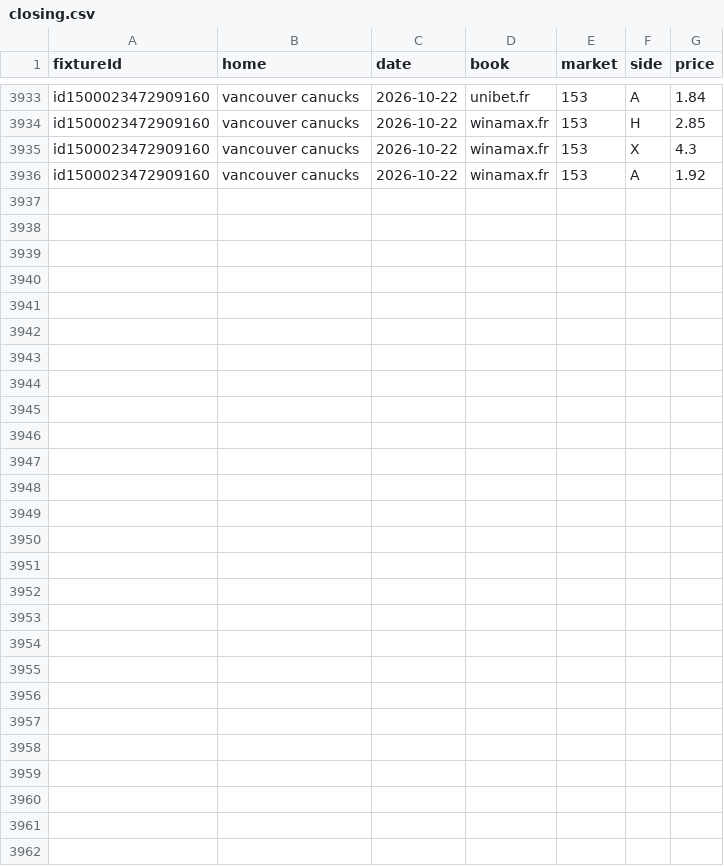
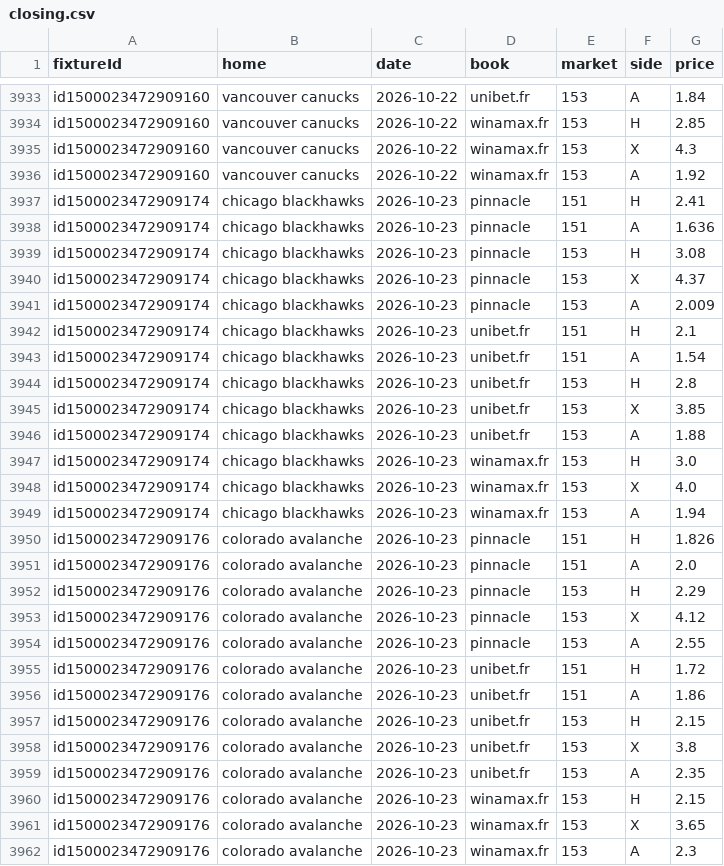
Before and after one commit to CR0ZER/NHL-Predictor, a CSV file: data/oddspapi/closing.csv, drawn as a sheet; only a part is shown, gaps mark what is left out.

```diff
--- a/data/oddspapi/closing.csv
+++ b/data/oddspapi/closing.csv
@@ -3936 +3936,27 @@ id1500023472909160,vancouver canucks,2026-10-22,winamax.fr,153,X,4.3
 id1500023472909160,vancouver canucks,2026-10-22,winamax.fr,153,A,1.92
+id1500023472909174,chicago blackhawks,2026-10-23,pinnacle,151,H,2.41
+id1500023472909174,chicago blackhawks,2026-10-23,pinnacle,151,A,1.636
+id1500023472909174,chicago blackhawks,2026-10-23,pinnacle,153,H,3.08
+id1500023472909174,chicago blackhawks,2026-10-23,pinnacle,153,X,4.37
+id1500023472909174,chicago blackhawks,2026-10-23,pinnacle,153,A,2.009
+id1500023472909174,chicago blackhawks,2026-10-23,unibet.fr,151,H,2.1
+id1500023472909174,chicago blackhawks,2026-10-23,unibet.fr,151,A,1.54
+id1500023472909174,chicago blackhawks,2026-10-23,unibet.fr,153,H,2.8
+id1500023472909174,chicago blackhawks,2026-10-23,unibet.fr,153,X,3.85
+id1500023472909174,chicago blackhawks,2026-10-23,unibet.fr,153,A,1.88
+id1500023472909174,chicago blackhawks,2026-10-23,winamax.fr,153,H,3.0
+id1500023472909174,chicago blackhawks,2026-10-23,winamax.fr,153,X,4.0
+id1500023472909174,chicago blackhawks,2026-10-23,winamax.fr,153,A,1.94
+id1500023472909176,colorado avalanche,2026-10-23,pinnacle,151,H,1.826
+id1500023472909176,colorado avalanche,2026-10-23,pinnacle,151,A,2.0
+id1500023472909176,colorado avalanche,2026-10-23,pinnacle,153,H,2.29
+id1500023472909176,colorado avalanche,2026-10-23,pinnacle,153,X,4.12
+id1500023472909176,colorado avalanche,2026-10-23,pinnacle,153,A,2.55
+id1500023472909176,colorado avalanche,2026-10-23,unibet.fr,151,H,1.72
+id1500023472909176,colorado avalanche,2026-10-23,unibet.fr,151,A,1.86
+id1500023472909176,colorado avalanche,2026-10-23,unibet.fr,153,H,2.15
+id1500023472909176,colorado avalanche,2026-10-23,unibet.fr,153,X,3.8
+id1500023472909176,colorado avalanche,2026-10-23,unibet.fr,153,A,2.35
+id1500023472909176,colorado avalanche,2026-10-23,winamax.fr,153,H,2.15
+id1500023472909176,colorado avalanche,2026-10-23,winamax.fr,153,X,3.65
+id1500023472909176,colorado avalanche,2026-10-23,winamax.fr,153,A,2.3
```
Also changed, not shown: 1 other file.
